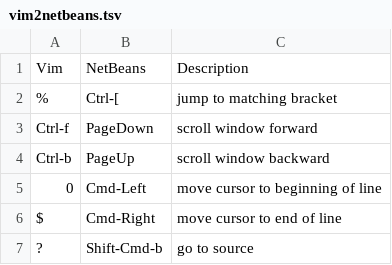
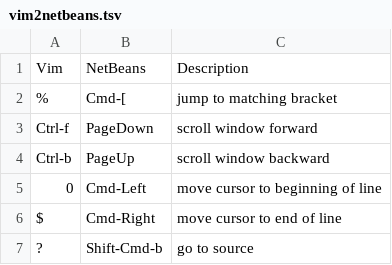
Before and after one commit to pdurbin/wiki, a TSV file: netbeans/vim2netbeans.tsv, drawn as a sheet.

Commit message:
cmd is used for ctrl on a mac

```diff
--- a/netbeans/vim2netbeans.tsv
+++ b/netbeans/vim2netbeans.tsv
@@ -1,3 +1,3 @@
 Vim	NetBeans	Description
-%	Ctrl-[	jump to matching bracket
+%	Cmd-[	jump to matching bracket
 Ctrl-f	PageDown	scroll window forward
```
